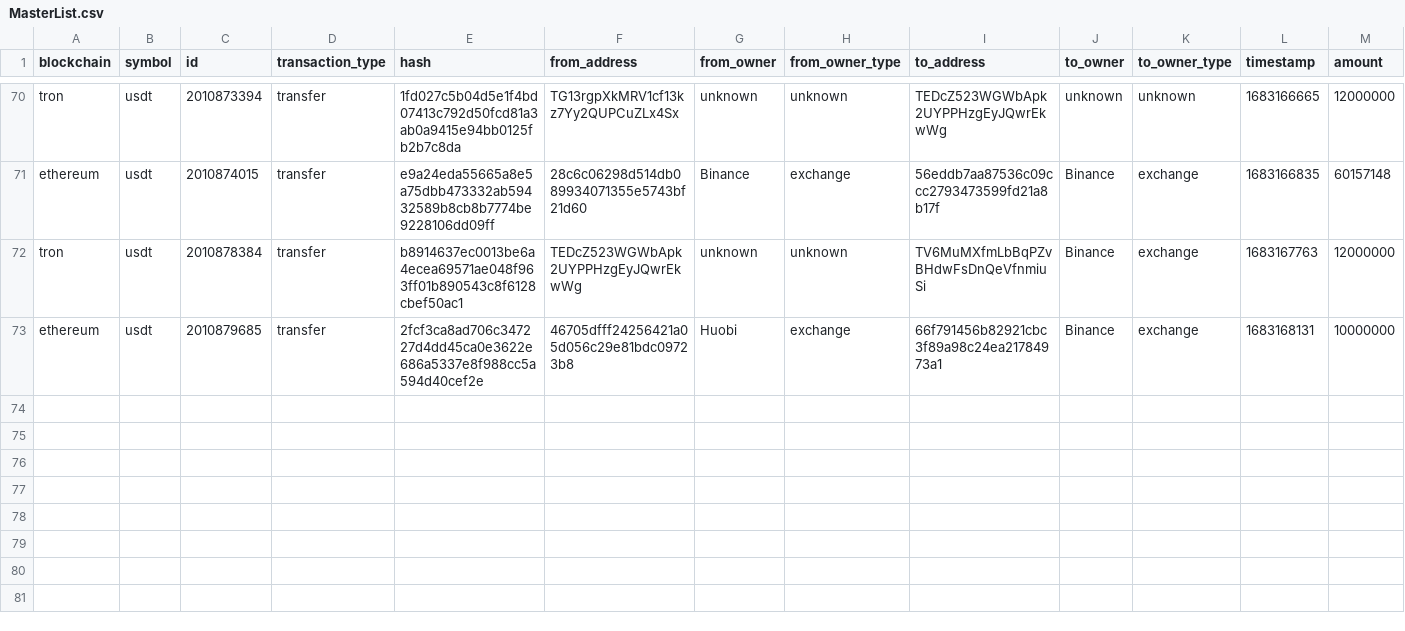
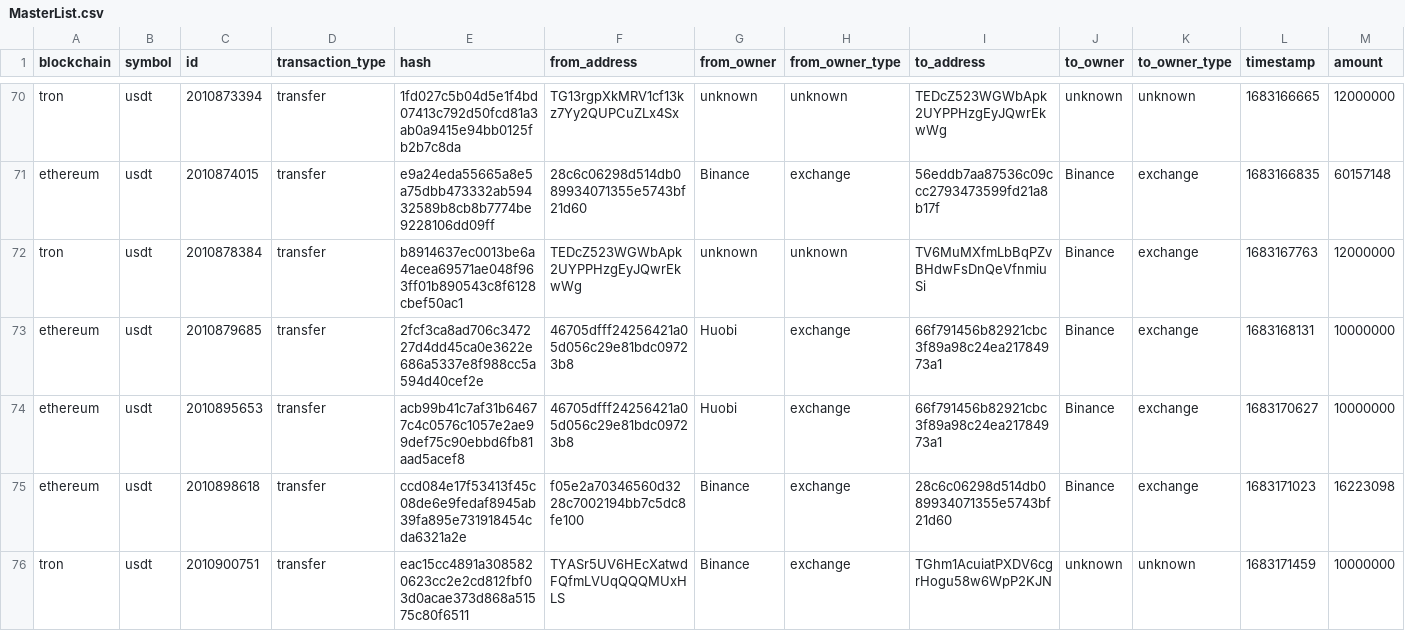
Before and after one commit to saqibkh/crypto_trading, a CSV file: logs/MasterList.csv, drawn as a sheet; only a part is shown, gaps mark what is left out; rows hold the shown columns only; the diff names each change by its address in the sheet, - before the commit and + after, or states it on an @@ line.

Commit message:
Update of logs processed

```diff
--- a/logs/MasterList.csv
+++ b/logs/MasterList.csv
+row 74: ethereum | usdt | 2010895653 | transfer | acb99b41c7af31b64677c4c0576c1057e2ae99def75c90ebbd6fb81aad5acef8 | 46705dfff24256421a05d056c29e81bdc09723b8 | Huobi | exchange | 66f791456b82921cbc3f89a98c24ea21784973a1 | Binance | exchange | 1683170627 | 10000000
+row 75: ethereum | usdt | 2010898618 | transfer | ccd084e17f53413f45c08de6e9fedaf8945ab39fa895e731918454cda6321a2e | f05e2a70346560d3228c7002194bb7c5dc8fe100 | Binance | exchange | 28c6c06298d514db089934071355e5743bf21d60 | Binance | exchange | 1683171023 | 16223098
+row 76: tron | usdt | 2010900751 | transfer | eac15cc4891a3085820623cc2e2cd812fbf03d0acae373d868a51575c80f6511 | TYASr5UV6HEcXatwdFQfmLVUqQQQMUxHLS | Binance | exchange | TGhm1AcuiatPXDV6cgrHogu58w6WpP2KJN | unknown | unknown | 1683171459 | 10000000
```
